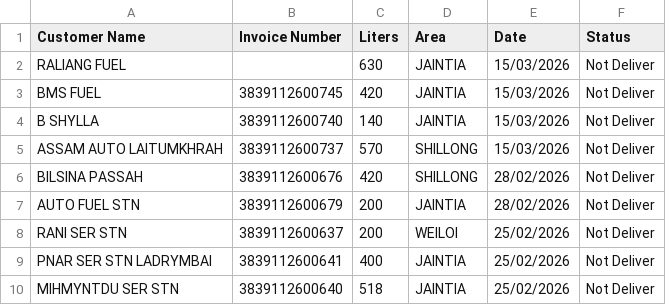
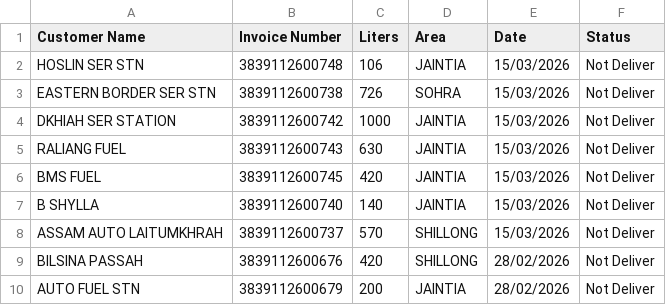
Before and after one commit to servodata98/outstandingsheetxczdv-bnmhgdaegthm-datkhfscbnlpmnb, a CSV file: outstandingsheetxczdv-bnmhgdaegthm-datkhfscbnlpmnb/Not_deliver.csv, drawn as a sheet; only a part is shown; the shorter side is filled out with more unchanged rows.

Commit message:
Update Not_deliver.csv

```diff
--- a/outstandingsheetxczdv-bnmhgdaegthm-datkhfscbnlpmnb/Not_deliver.csv
+++ b/outstandingsheetxczdv-bnmhgdaegthm-datkhfscbnlpmnb/Not_deliver.csv
@@ -1,3 +1,6 @@
 Customer Name,Invoice Number,Liters,Area,Date,Status
-RALIANG FUEL,,630,JAINTIA,15/03/2026,Not Deliver
+HOSLIN SER STN,3839112600748,106,JAINTIA,15/03/2026,Not Deliver
+EASTERN BORDER SER STN,3839112600738,726,SOHRA,15/03/2026,Not Deliver
+DKHIAH SER STATION,3839112600742,1000,JAINTIA,15/03/2026,Not Deliver
+RALIANG FUEL,3839112600743,630,JAINTIA,15/03/2026,Not Deliver
 BMS FUEL,3839112600745,420,JAINTIA,15/03/2026,Not Deliver
```
